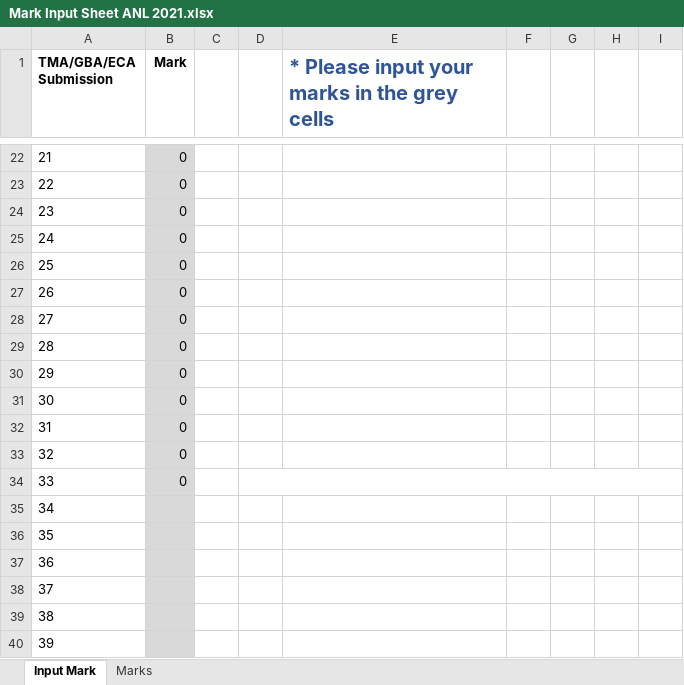
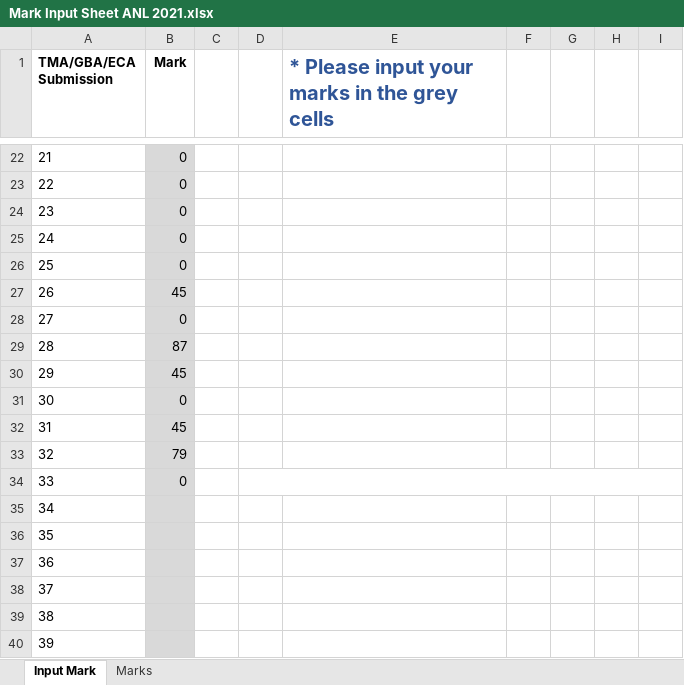
Before and after one commit to munishkumar-gh/munishkumar-gh.github.io, an Excel workbook: SuSS/ANL252_Python_4_Biz/3_Lecturer/2_GBA/Mark Input Sheet ANL 2021.xlsx, sheet Input Mark, drawn as a sheet; only a part is shown, gaps mark what is left out; values as stored, in another font and other column widths than the file's, no borders; charts and pictures and conditional formats not drawn; the diff covers the shown part only; the diff names each change by its address in the sheet, - before the commit and + after, or states it on an @@ line.

```diff
--- a/SuSS/ANL252_Python_4_Biz/3_Lecturer/2_GBA/Mark Input Sheet ANL 2021.xlsx (sheet Input Mark)
+++ b/SuSS/ANL252_Python_4_Biz/3_Lecturer/2_GBA/Mark Input Sheet ANL 2021.xlsx (sheet Input Mark)
-B27 (Mark): 0
+B27 (Mark): 45
-B29 (Mark): 0
+B29 (Mark): 87
-B30 (Mark): 0
+B30 (Mark): 45
-B32 (Mark): 0
+B32 (Mark): 45
-B33 (Mark): 0
+B33 (Mark): 79
```
Also changed, not shown: 20 edited cells elsewhere in this sheet, sheet Marks, formulas that keep their value, charts or pictures, SuSS/ANL252_Python_4_Biz/3_Lecturer/3_PCT/Mark Input Sheet ANL 2021.xlsx, 12 other files.
